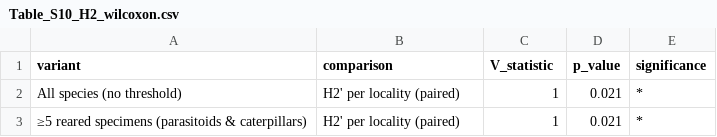
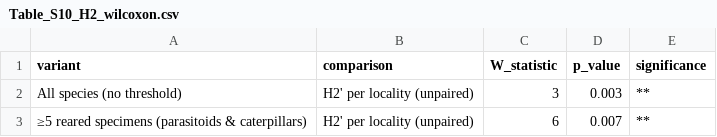
Before and after one commit to Trigonalid/Spatial_turnover, a CSV file: output/rds/Table_S10_H2_wilcoxon.csv, drawn as a sheet.

```diff
--- a/output/rds/Table_S10_H2_wilcoxon.csv
+++ b/output/rds/Table_S10_H2_wilcoxon.csv
@@ -1,3 +1,3 @@
-"variant","comparison","V_statistic","p_value","significance"
-"All species (no threshold)","H2' per locality (paired)",1,"0.021","*"
-"≥5 reared specimens (parasitoids & caterpillars)","H2' per locality (paired)",1,"0.021","*"
+"variant","comparison","W_statistic","p_value","significance"
+"All species (no threshold)","H2' per locality (unpaired)",3,"0.003","**"
+"≥5 reared specimens (parasitoids & caterpillars)","H2' per locality (unpaired)",6,"0.007","**"
```
Also changed, not shown: output/rds/Table_S3b_rarity_wilcoxon.csv, output/rds/summary_dissimilarity.csv, 31 other files.
